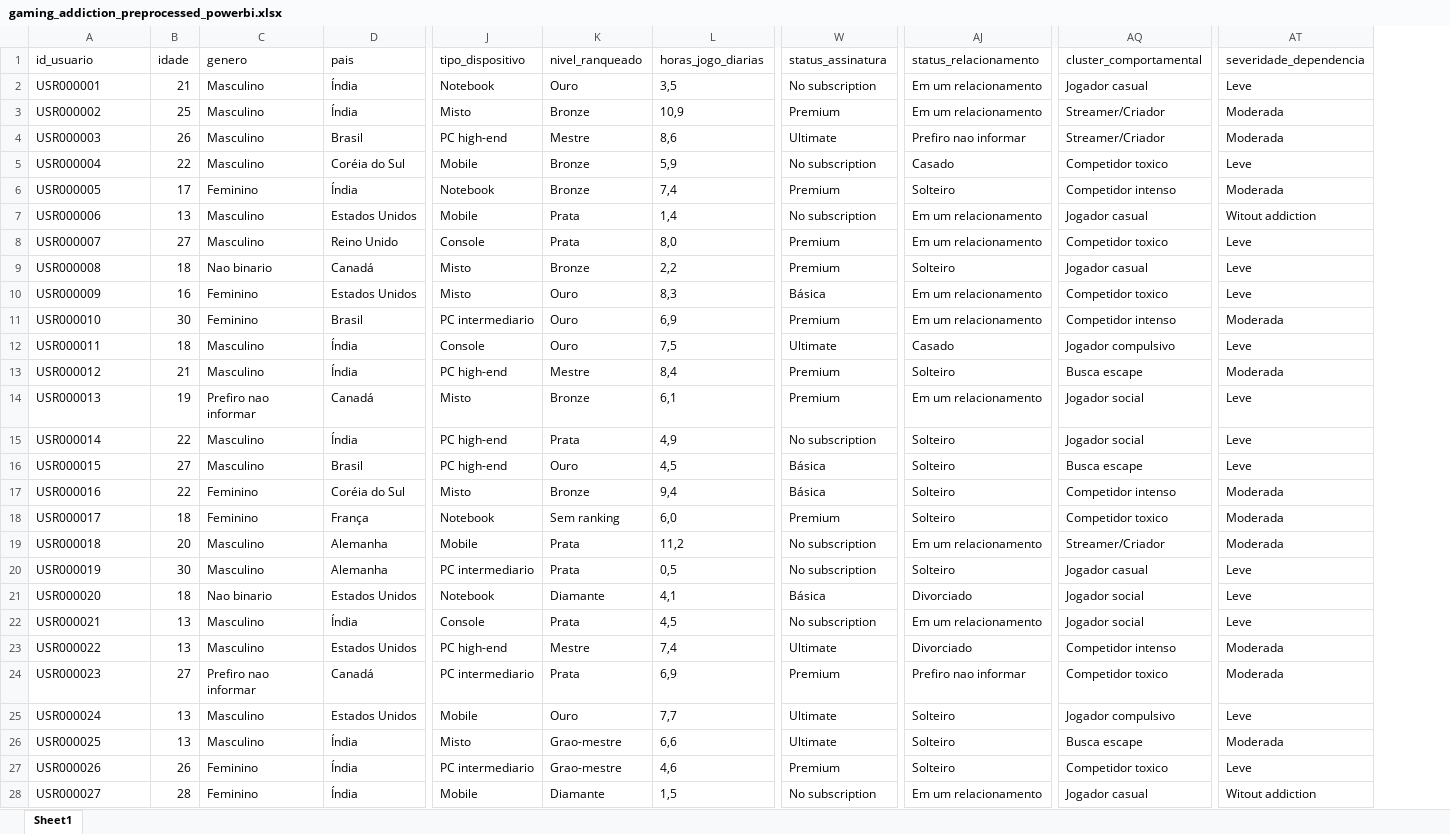
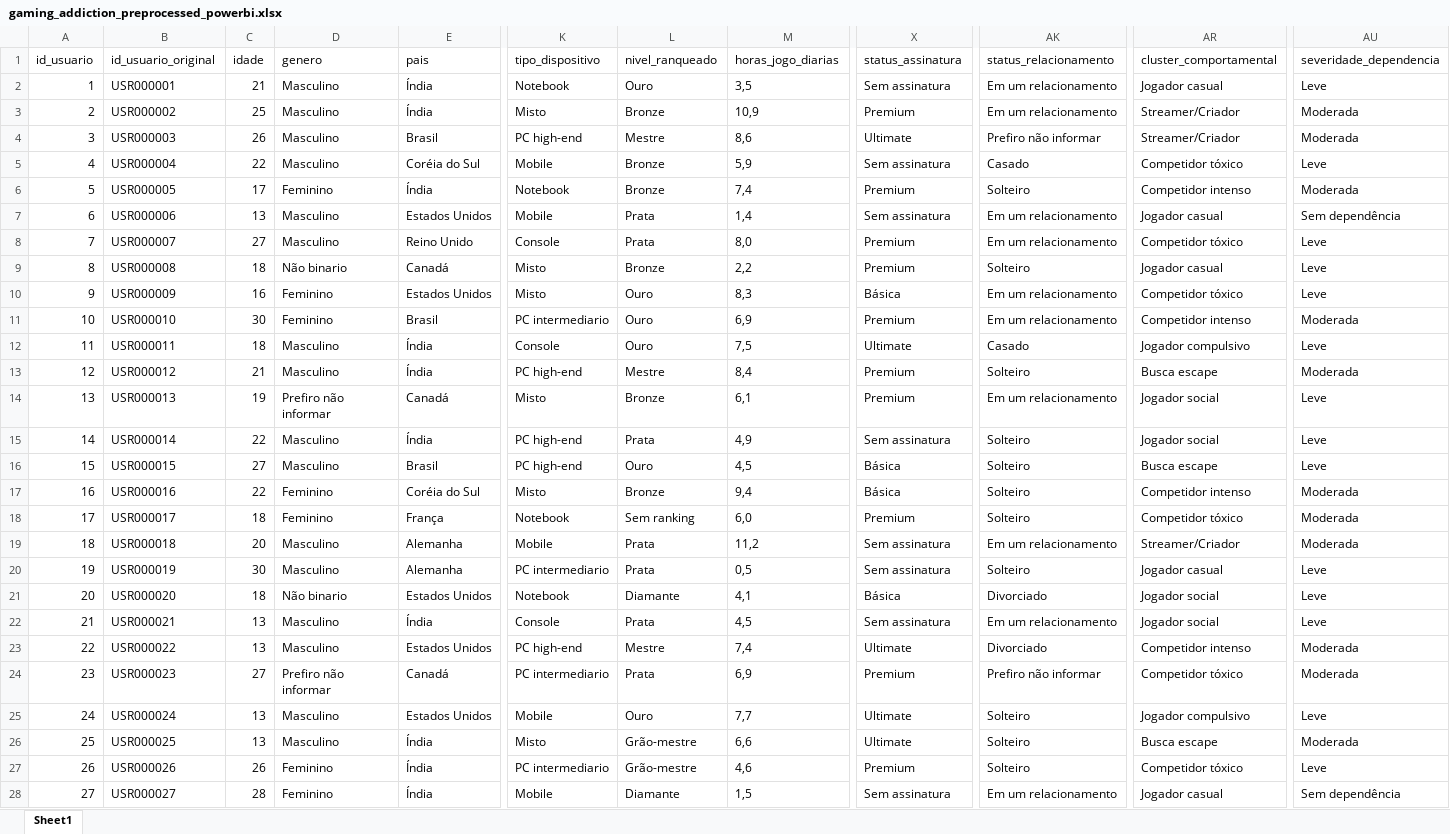
Before and after one commit to cidade-felipe/gaming-and-mental-health-analysis, an Excel workbook: data/processed/gaming_addiction_preprocessed_powerbi.xlsx, sheet Sheet1, drawn as a sheet; only a part is shown, gaps mark what is left out; values as stored, in another font and other column widths than the file's, no borders; addresses are those after the commit; the diff covers the shown part only; the diff names each change by its address in the sheet, - before the commit and + after, or states it on an @@ line.

```diff
--- a/data/processed/gaming_addiction_preprocessed_powerbi.xlsx (sheet Sheet1)
+++ b/data/processed/gaming_addiction_preprocessed_powerbi.xlsx (sheet Sheet1)
+column A (id_usuario), rows 2-28: 1 | 2 | 3 | 4 | 5 | 6 | 7 | 8 | 9 | 10 | 11 | 12 | 13 | 14 | 15 | 16 | 17 | 18 | 19 | 20 | 21 | 22 | 23 | 24 | 25 | 26 | 27
-B1: id_usuario
+B1: id_usuario_original
-X2 (status_assinatura): No subscription
+X2 (status_assinatura): Sem assinatura
-AK4 (status_relacionamento): Prefiro nao informar
+AK4 (status_relacionamento): Prefiro não informar
-X5 (status_assinatura): No subscription
+X5 (status_assinatura): Sem assinatura
-AR5 (cluster_comportamental): Competidor toxico
+AR5 (cluster_comportamental): Competidor tóxico
-X7 (status_assinatura): No subscription
+X7 (status_assinatura): Sem assinatura
-AU7 (severidade_dependencia): Witout addiction
+AU7 (severidade_dependencia): Sem dependência
-AR8 (cluster_comportamental): Competidor toxico
+AR8 (cluster_comportamental): Competidor tóxico
-D9 (genero): Nao binario
+D9 (genero): Não binario
-AR10 (cluster_comportamental): Competidor toxico
+AR10 (cluster_comportamental): Competidor tóxico
-D14 (genero): Prefiro nao informar
+D14 (genero): Prefiro não informar
-X15 (status_assinatura): No subscription
+X15 (status_assinatura): Sem assinatura
-AR18 (cluster_comportamental): Competidor toxico
+AR18 (cluster_comportamental): Competidor tóxico
-X19:X20 (status_assinatura): No subscription
+X19:X20 (status_assinatura): Sem assinatura
-D21 (genero): Nao binario
+D21 (genero): Não binario
-X22 (status_assinatura): No subscription
+X22 (status_assinatura): Sem assinatura
-D24 (genero): Prefiro nao informar
+D24 (genero): Prefiro não informar
-AK24 (status_relacionamento): Prefiro nao informar
+AK24 (status_relacionamento): Prefiro não informar
-AR24 (cluster_comportamental): Competidor toxico
+AR24 (cluster_comportamental): Competidor tóxico
-L26:L27 (nivel_ranqueado): Grao-mestre
+L26:L27 (nivel_ranqueado): Grão-mestre
-AR27 (cluster_comportamental): Competidor toxico
+AR27 (cluster_comportamental): Competidor tóxico
-X28 (status_assinatura): No subscription
+X28 (status_assinatura): Sem assinatura
-AU28 (severidade_dependencia): Witout addiction
+AU28 (severidade_dependencia): Sem dependência
```
Also changed, not shown: 160 edited cells elsewhere in this sheet, 6 other files.
